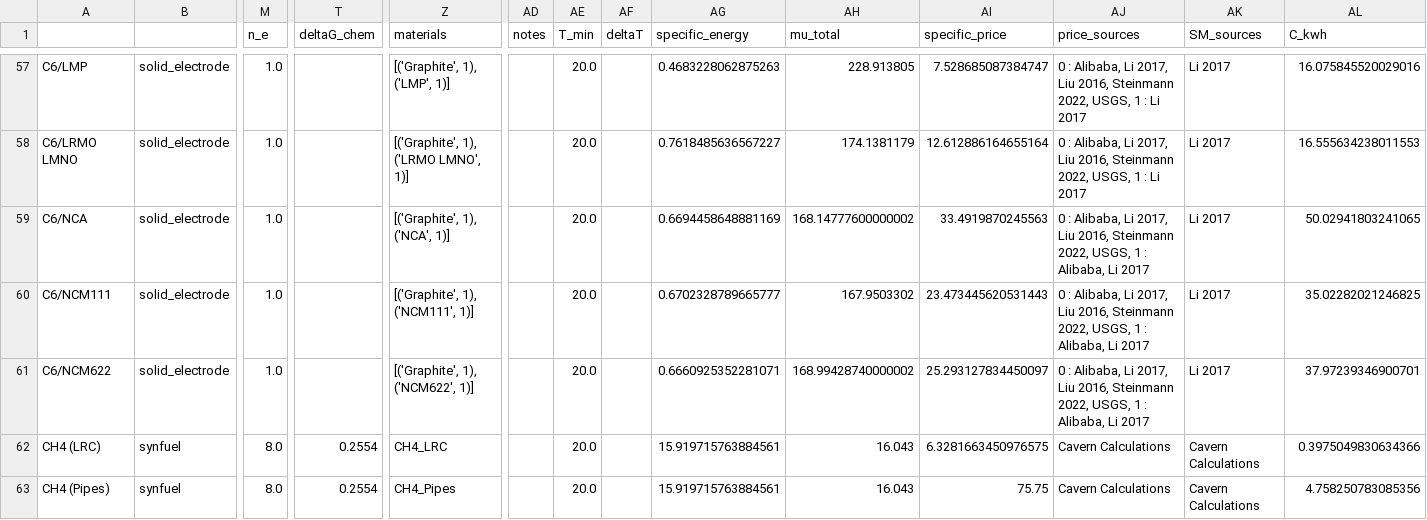
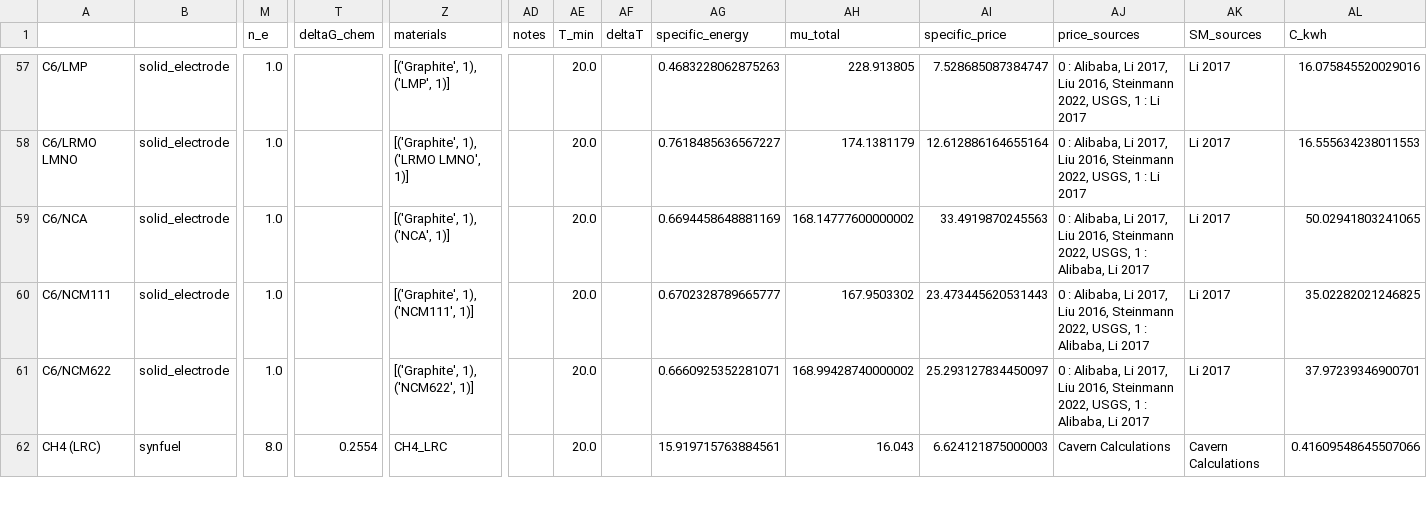
Before and after one commit to energy-storage-analysis/LDES-Survey, a CSV file: cap_cost/data_consolidated/SM_data.csv, drawn as a sheet; only a part is shown, gaps mark what is left out; rows hold the shown columns only; the diff covers the shown part only; the diff names each change by its address in the sheet, - before the commit and + after, or states it on an @@ line.

Commit message:
revamp cavern calculations
add table data from ETI and papadias that split out cavern costs

```diff
--- a/cap_cost/data_consolidated/SM_data.csv
+++ b/cap_cost/data_consolidated/SM_data.csv
-AI62 (specific_price): 6.3281663450976575
+AI62 (specific_price): 6.624121875000003
-AL62 (C_kwh): 0.3975049830634366
+AL62 (C_kwh): 0.41609548645507066
-row 63: CH4 (Pipes) | synfuel | 8.0 | 0.2554 | CH4_Pipes |  | 20.0 |  | 15.919715763884561 | 16.043 | 75.75 | Cavern Calculations | Cavern Calculations | 4.758250783085356
```
Also changed, not shown: 2 removed rows and 12 edited cells elsewhere in this file, cap_cost/data_consolidated/mat_data.csv, cap_cost/data_consolidated/mat_data_all.csv, 11 other files.
